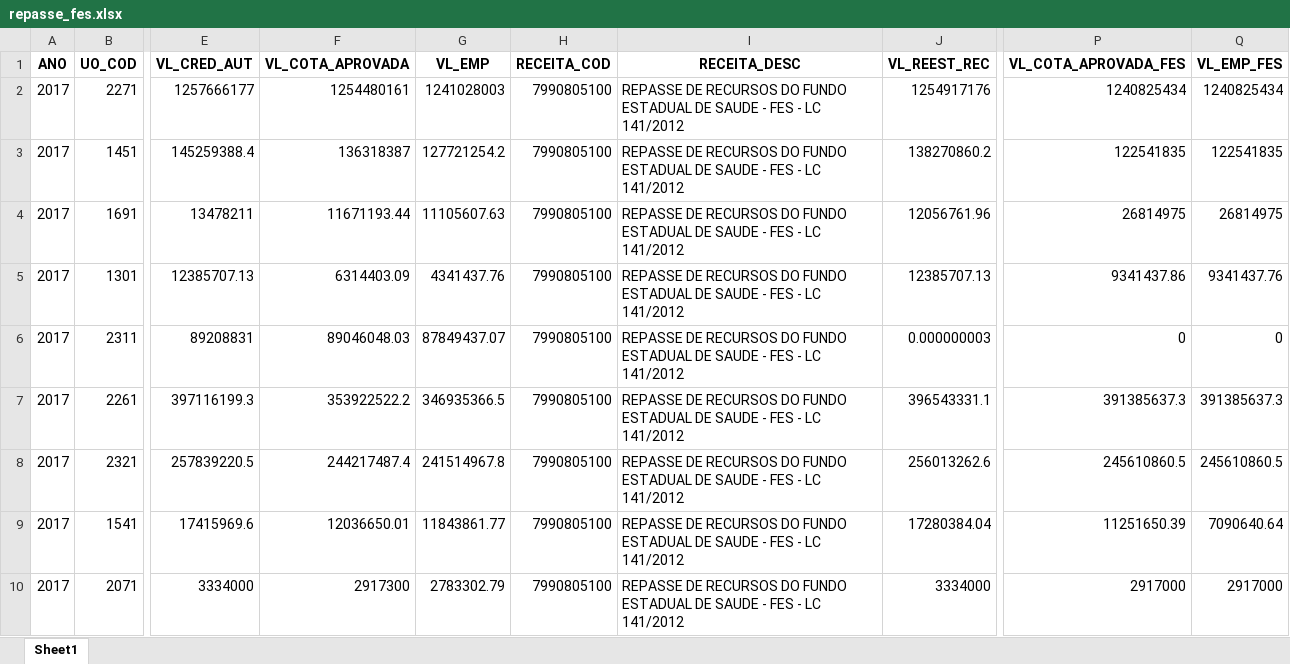
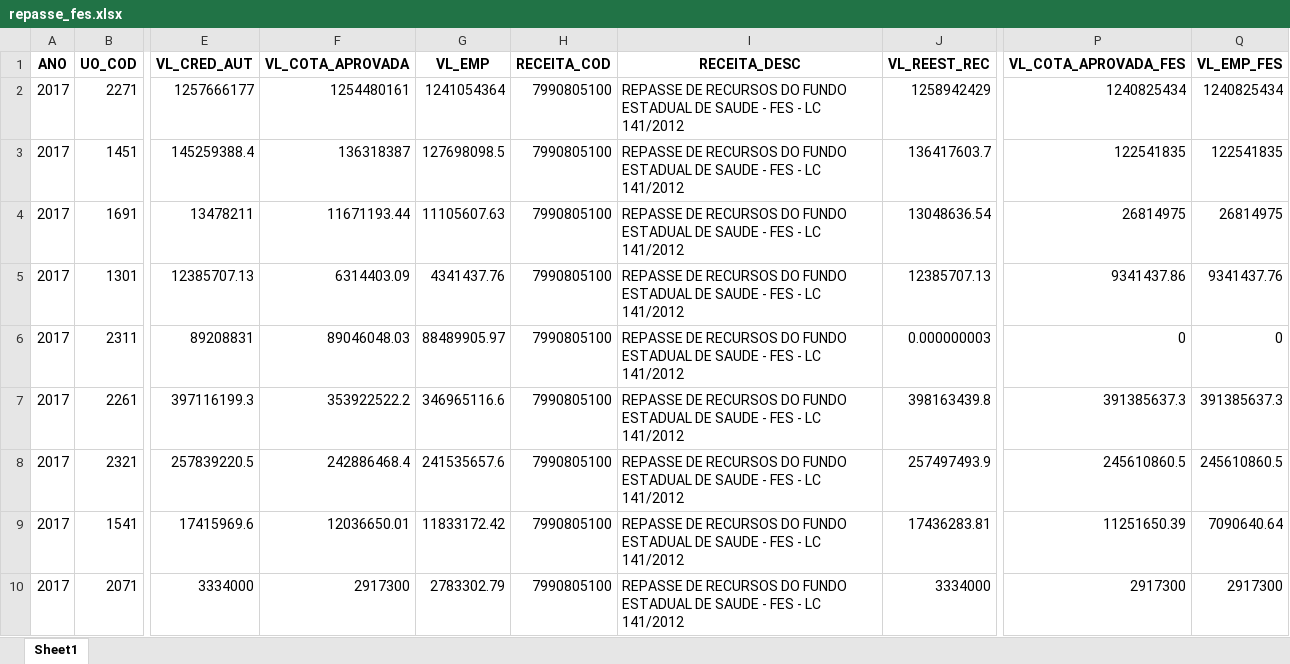
Before and after one commit to fjuniorr/encerramento_2017, an Excel workbook: reports/repasse_fes.xlsx, sheet Sheet1, drawn as a sheet; only a part is shown, gaps mark what is left out; values as stored, in another font and other column widths than the file's, no borders; the diff names each change by its address in the sheet, - before the commit and + after, or states it on an @@ line.

```diff
--- a/reports/repasse_fes.xlsx (sheet Sheet1)
+++ b/reports/repasse_fes.xlsx (sheet Sheet1)
-G2 (VL_EMP): 1241028003
+G2 (VL_EMP): 1241054364
-J2 (VL_REEST_REC): 1254917176
+J2 (VL_REEST_REC): 1258942429
-G3 (VL_EMP): 127721254.2
+G3 (VL_EMP): 127698098.5
-J3 (VL_REEST_REC): 138270860.2
+J3 (VL_REEST_REC): 136417603.7
-J4 (VL_REEST_REC): 12056761.96
+J4 (VL_REEST_REC): 13048636.54
-G6 (VL_EMP): 87849437.07
+G6 (VL_EMP): 88489905.97
-G7 (VL_EMP): 346935366.5
+G7 (VL_EMP): 346965116.6
-J7 (VL_REEST_REC): 396543331.1
+J7 (VL_REEST_REC): 398163439.8
-F8 (VL_COTA_APROVADA): 244217487.4
+F8 (VL_COTA_APROVADA): 242886468.4
-G8 (VL_EMP): 241514967.8
+G8 (VL_EMP): 241535657.6
-J8 (VL_REEST_REC): 256013262.6
+J8 (VL_REEST_REC): 257497493.9
-G9 (VL_EMP): 11843861.77
+G9 (VL_EMP): 11833172.42
-J9 (VL_REEST_REC): 17280384.04
+J9 (VL_REEST_REC): 17436283.81
-P10 (VL_COTA_APROVADA_FES): 2917000
+P10 (VL_COTA_APROVADA_FES): 2917300
-Q10 (VL_EMP_FES): 2917000
+Q10 (VL_EMP_FES): 2917300
```
Also changed, not shown: reports/metadados.xlsx, reports/saldo_credito.xlsx, 7 other files.
